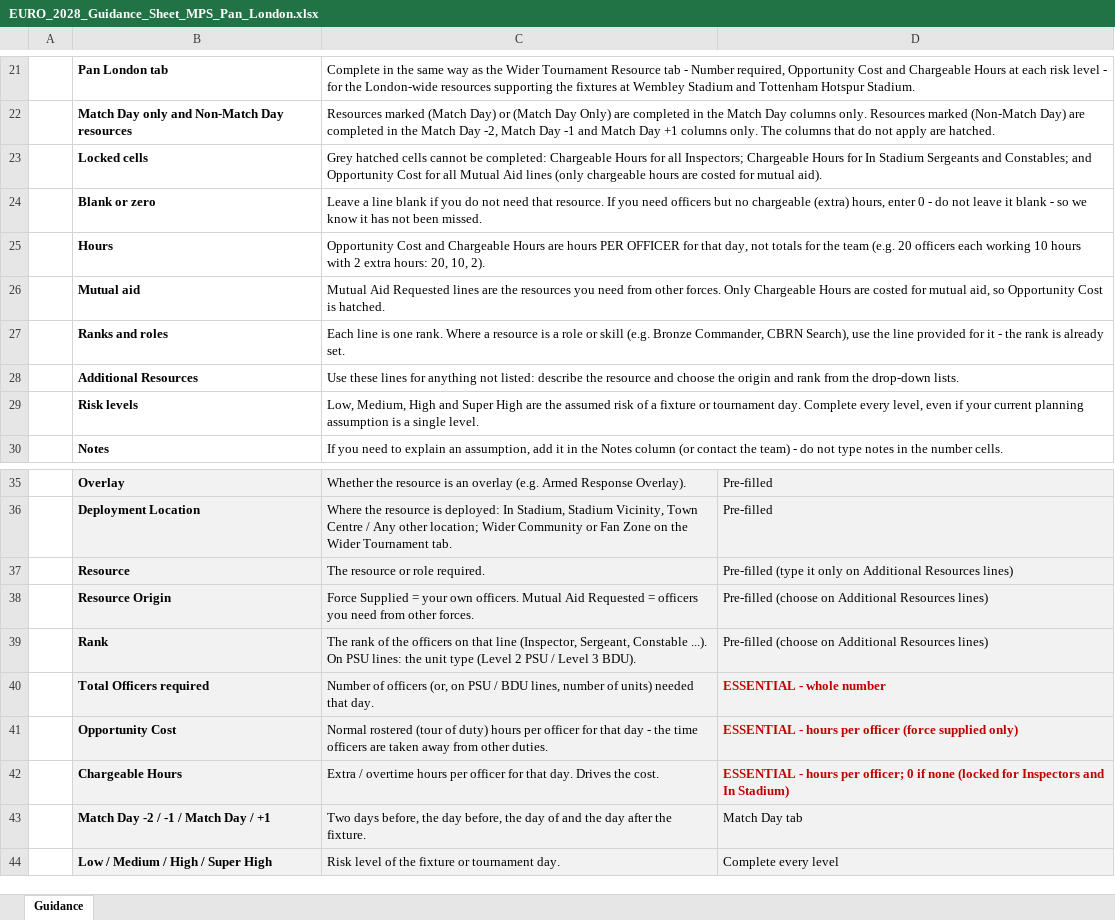
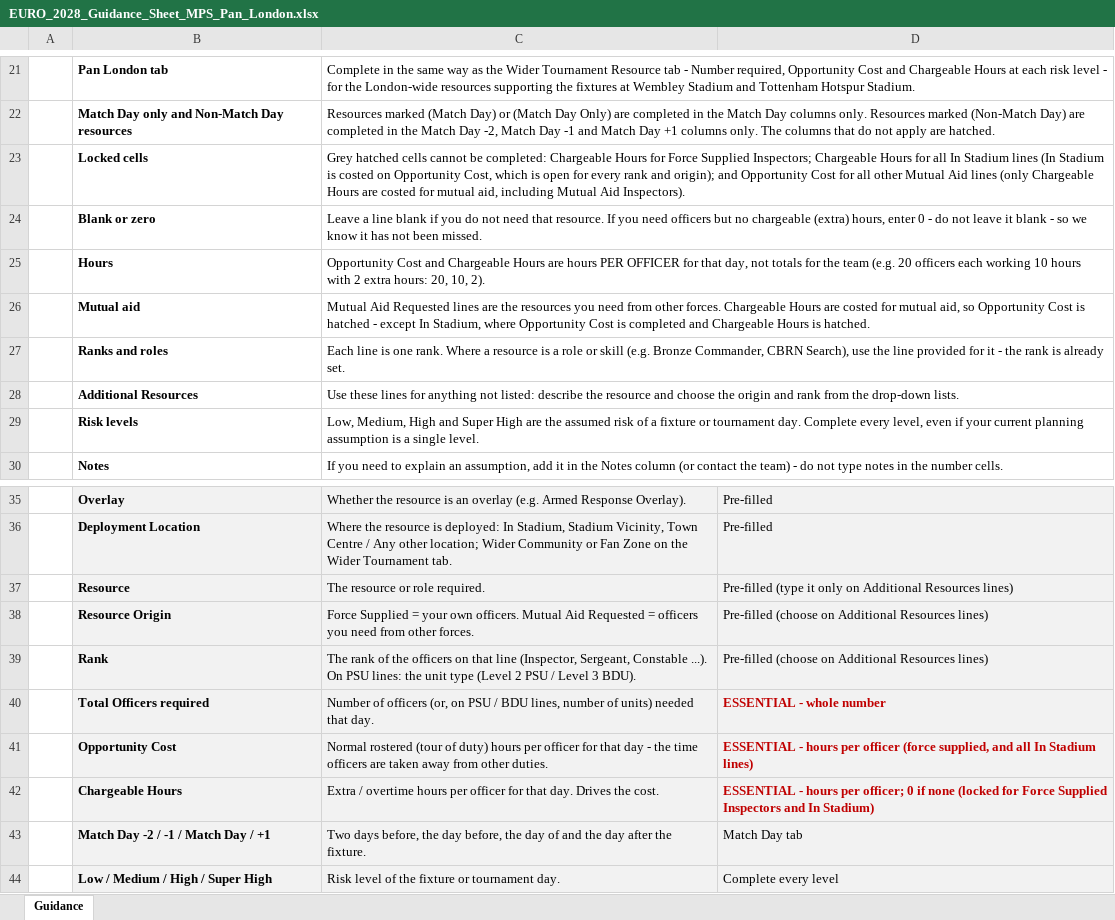
Before and after one commit to akbar786-ctrl/swiftflow-sites, an Excel workbook: euro2028/v3_template/output/EURO_2028_Guidance_Sheet_MPS_Pan_London.xlsx, sheet Guidance, drawn as a sheet; only a part is shown, gaps mark what is left out; values as stored, in another font and other column widths than the file's, no borders; the diff names each change by its address in the sheet, - before the commit and + after, or states it on an @@ line.

```diff
--- a/euro2028/v3_template/output/EURO_2028_Guidance_Sheet_MPS_Pan_London.xlsx (sheet Guidance)
+++ b/euro2028/v3_template/output/EURO_2028_Guidance_Sheet_MPS_Pan_London.xlsx (sheet Guidance)
-C23: …Hours for all Inspectors; Chargeable Hours for In Stadium Sergeants and Constables; and Opportunity Cost for all Mutual Aid lines (only chargeable hours are costed for mutual aid).
+C23: …Hours for Force Supplied Inspectors; Chargeable Hours for all In Stadium lines (In Stadium is costed on Opportunity Cost, which is open for every rank and origin); and Opportunity Cost for all other Mutual Aid lines (only Chargeable Hours are costed for mutual aid, including Mutual Aid Inspectors).
-C26: …other forces. Only Chargeable Hours are costed for mutual aid, so Opportunity Cost is hatched.
+C26: …other forces. Chargeable Hours are costed for mutual aid, so Opportunity Cost is hatched - except In Stadium, where Opportunity Cost is completed and Chargeable Hours is hatched.
-D41: …officer (force supplied only)
+D41: …officer (force supplied, and all In Stadium lines)
-D42: …(locked for Inspectors and…
+D42: …(locked for Force Supplied Inspectors and…
```
Also changed, not shown: euro2028/v3_template/output/EURO_2028_Guidance_Sheet.xlsx, 1 other file.
